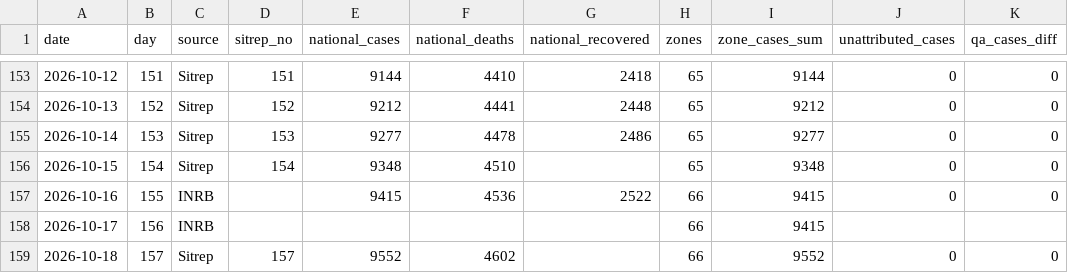
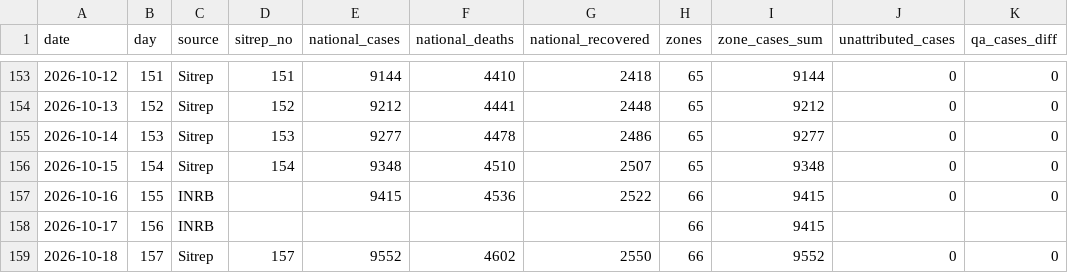
Before and after one commit to mc-t4d/ebola-response, a CSV file: webmap/data/series/national_daily.csv, drawn as a sheet; only a part is shown, gaps mark what is left out; the diff names each change by its address in the sheet, - before the commit and + after, or states it on an @@ line.

Commit message:
data: time series through 2026-10-18
158 days, 7203 zone rows. Compiled by ebola_timeseries_export.py and published by ebola_publish_webmap.py.

```diff
--- a/webmap/data/series/national_daily.csv
+++ b/webmap/data/series/national_daily.csv
-G156 (national_recovered): (empty)
+G156 (national_recovered): 2507
-G159 (national_recovered): (empty)
+G159 (national_recovered): 2550
```
